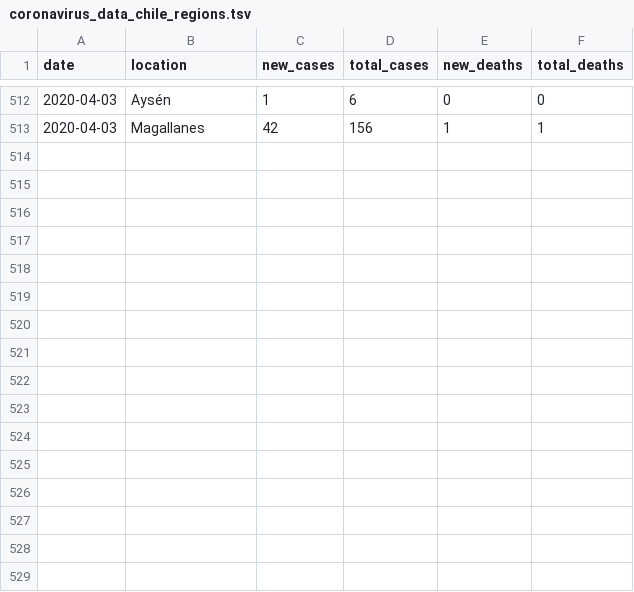
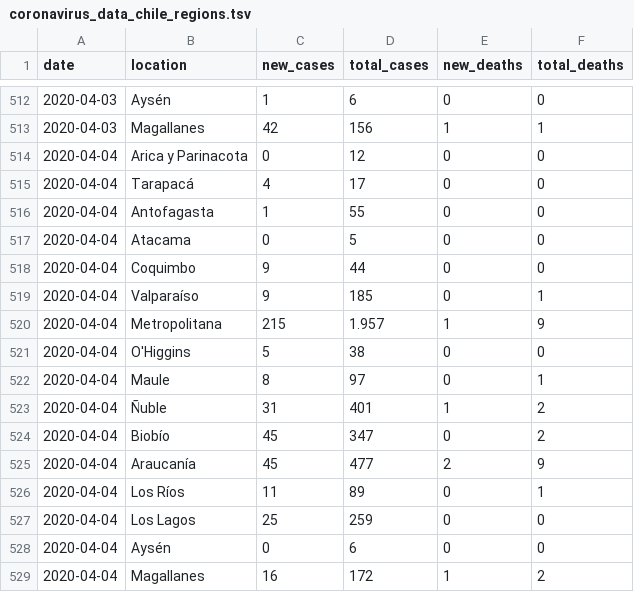
Before and after one commit to elaval/covid_chile_regional, a TSV file: coronavirus_data_chile_regions.tsv, drawn as a sheet; only a part is shown, gaps mark what is left out; the diff names each change by its address in the sheet, - before the commit and + after, or states it on an @@ line.

Commit message:
Update 20200404

```diff
--- a/coronavirus_data_chile_regions.tsv
+++ b/coronavirus_data_chile_regions.tsv
+row 514: 2020-04-04 | Arica y Parinacota | 0 | 12 | 0 | 0
+row 515: 2020-04-04 | Tarapacá | 4 | 17 | 0 | 0
+row 516: 2020-04-04 | Antofagasta | 1 | 55 | 0 | 0
+row 517: 2020-04-04 | Atacama | 0 | 5 | 0 | 0
+row 518: 2020-04-04 | Coquimbo | 9 | 44 | 0 | 0
+row 519: 2020-04-04 | Valparaíso | 9 | 185 | 0 | 1
+row 520: 2020-04-04 | Metropolitana | 215 | 1.957 | 1 | 9
+row 521: 2020-04-04 | O'Higgins | 5 | 38 | 0 | 0
+row 522: 2020-04-04 | Maule | 8 | 97 | 0 | 1
+row 523: 2020-04-04 | Ñuble | 31 | 401 | 1 | 2
+row 524: 2020-04-04 | Biobío | 45 | 347 | 0 | 2
+row 525: 2020-04-04 | Araucanía | 45 | 477 | 2 | 9
+row 526: 2020-04-04 | Los Ríos | 11 | 89 | 0 | 1
+row 527: 2020-04-04 | Los Lagos | 25 | 259 | 0 | 0
+row 528: 2020-04-04 | Aysén | 0 | 6 | 0 | 0
+row 529: 2020-04-04 | Magallanes | 16 | 172 | 1 | 2
```
